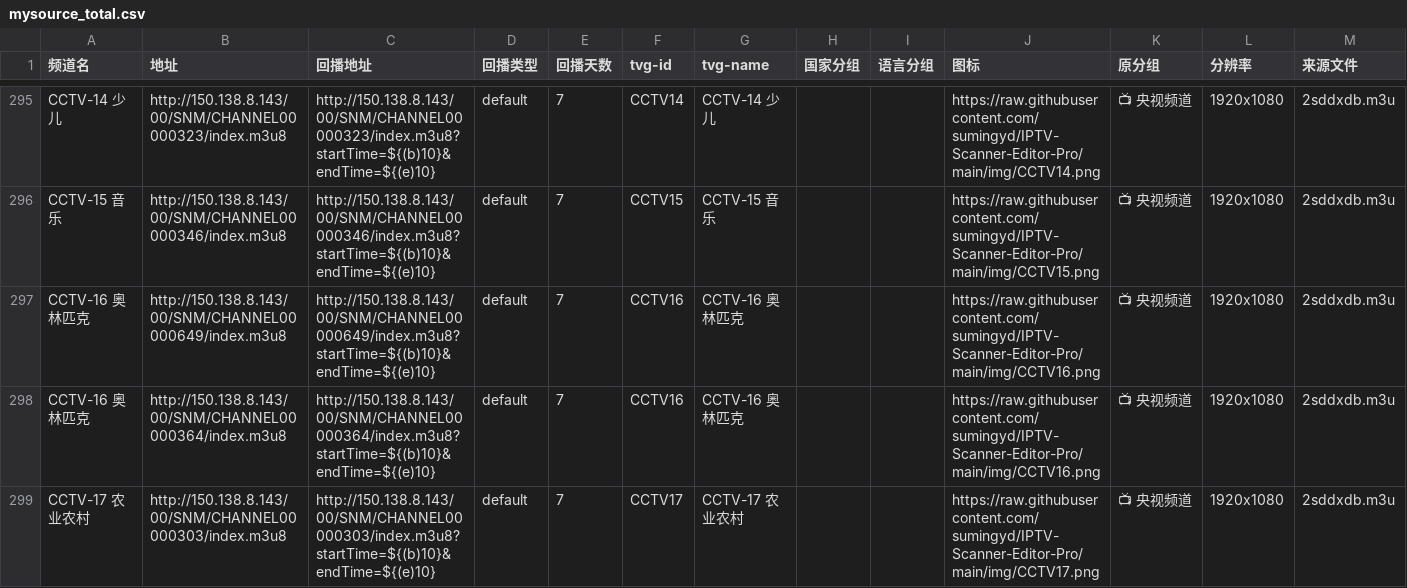
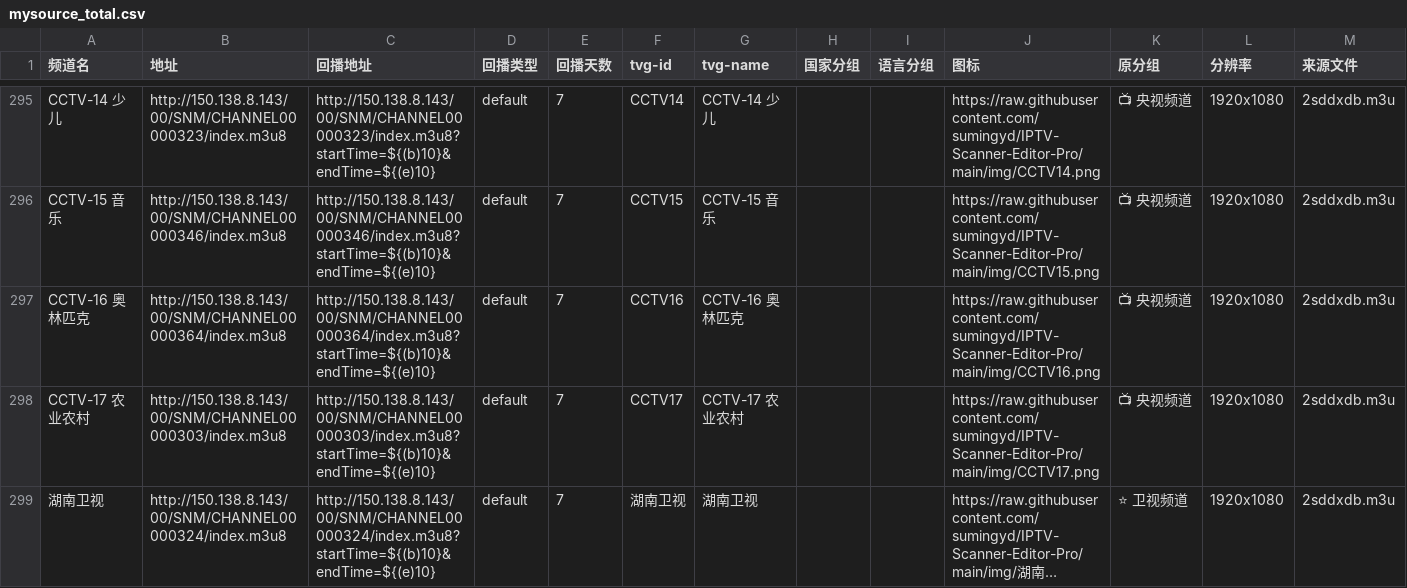
Before and after one commit to wuwenquan888-max/niuin-s-iptv, a CSV file: output/middle/merge/mysource_total.csv, drawn as a sheet; only a part is shown, gaps mark what is left out; the shorter side is filled out with more unchanged rows; long unchanged cells end in ….

```diff
--- a/output/middle/merge/mysource_total.csv
+++ b/output/middle/merge/mysource_total.csv
@@ -296,3 +296,2 @@ CCTV-14 少儿,http://150.138.8.143/00/SNM/CHANNEL00000323/index.m3u8,http://150
 CCTV-15 音乐,http://150.138.8.143/00/SNM/CHANNEL00000346/index.m3u8,http://150.138.8.143/00/SNM/CHANNEL00000346/index.m3u8?startTime=${(b)10}&endTime=${(e)10},default,7,CCTV15,CCTV-15 音乐,,,https://raw.githubusercontent.com/sumingyd/IPTV-Scanner-Editor-Pro/main/img/CCTV15.png,📺 央视频道,1920x1080,2sddxdb.m3u
-CCTV-16 奥林匹克,http://150.138.8.143/00/SNM/CHANNEL00000649/index.m3u8,http://150.138.8.143/00/SNM/CHANNEL00000649/index.m3u8?startTime=${(b)10}&endTime=${(e)10},default,7,CCTV16,CCTV-16 奥林匹克,,,https://raw.githubusercontent.com/sumingyd/IPTV-Scanner-Editor-Pro/main/img/CCTV16.png,📺 央视频道,1920x1080,2sddxdb.m3u
 CCTV-16 奥林匹克,http://150.138.8.143/00/SNM/CHANNEL00000364/index.m3u8,http://150.138.8.143/00/SNM/CHANNEL00000364/index.m3u8?startTime=${(b)10}&endTime=${(e)10},default,7,CCTV16,CCTV-16 奥林匹克,,,https://raw.githubusercontent.com/sumingyd/IPTV-Scanner-Editor-Pro/main/img/CCTV16.png,📺 央视频道,1920x1080,2sddxdb.m3u
```
Also changed, not shown: 4 other files.
